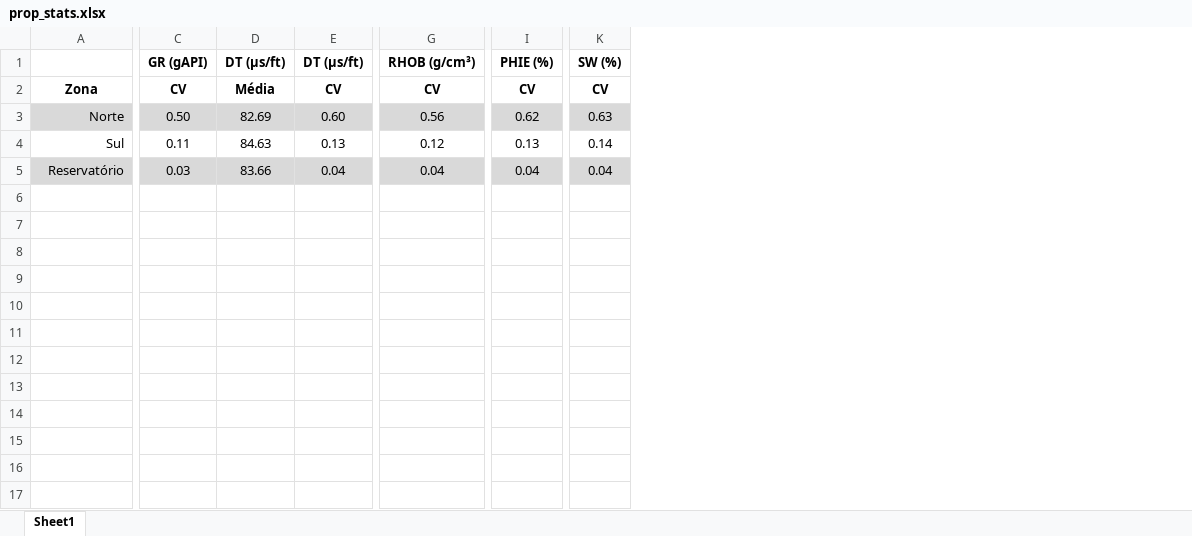
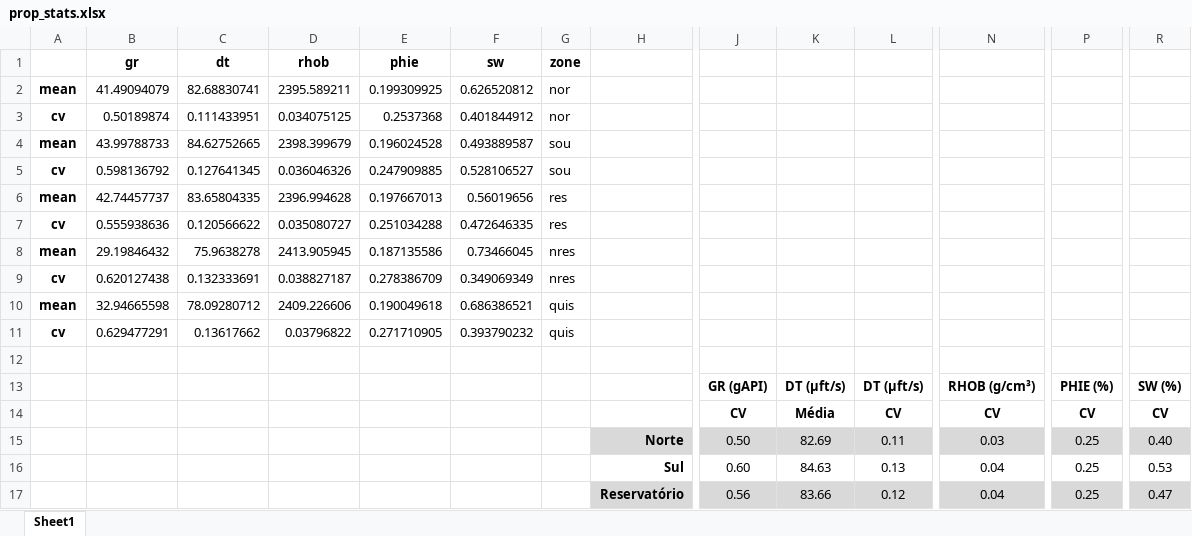
Before and after one commit to jralha/campob, an Excel workbook: dissertacao/prop_stats.xlsx, sheet Sheet1, drawn as a sheet; only a part is shown, gaps mark what is left out; values as stored, in another font and other column widths than the file's, no borders; addresses are those after the commit; rows hold the shown columns only; the diff names each change by its address in the sheet, - before the commit and + after, or states it on an @@ line.

Commit message:
start phie

```diff
--- a/dissertacao/prop_stats.xlsx (sheet Sheet1)
+++ b/dissertacao/prop_stats.xlsx (sheet Sheet1)
+column A, empty
+column B, empty
+column C, empty
+column D, empty
+column E, empty
+column F, empty
+column G, empty
+row 1:  | gr | dt | rhob | phie | sw | zone
+row 2: mean | 41.49094079 | 82.68830741 | 2395.589211 | 0.199309925 | 0.626520812 | nor
+row 3: cv | 0.50189874 | 0.111433951 | 0.034075125 | 0.2537368 | 0.401844912 | nor
+row 4: mean | 43.99788733 | 84.62752665 | 2398.399679 | 0.196024528 | 0.493889587 | sou
+row 5: cv | 0.598136792 | 0.127641345 | 0.036046326 | 0.247909885 | 0.528106527 | sou
+row 6: mean | 42.74457737 | 83.65804335 | 2396.994628 | 0.197667013 | 0.56019656 | res
+row 7: cv | 0.555938636 | 0.120566622 | 0.035080727 | 0.251034288 | 0.472646335 | res
+row 8: mean | 29.19846432 | 75.9638278 | 2413.905945 | 0.187135586 | 0.73466045 | nres
+row 9: cv | 0.620127438 | 0.132333691 | 0.038827187 | 0.278386709 | 0.349069349 | nres
+row 10: mean | 32.94665598 | 78.09280712 | 2409.226606 | 0.190049618 | 0.686386521 | quis
+row 11: cv | 0.629477291 | 0.13617662 | 0.03796822 | 0.271710905 | 0.393790232 | quis
+row 12: (empty)
-K13: DT (μs/ft)
+K13: DT (μft/s)
-L13: DT (μs/ft)
+L13: DT (μft/s)
-H14: Zona
+H14: (empty)
-H15:H17 bold: off
+H15:H17 bold: on
-L15: 0.60
+L15: 0.11
-N15: 0.56
+N15: 0.03
-P15: 0.62
+P15: 0.25
-R15: 0.63
+R15: 0.40
-J16: 0.11
+J16: 0.60
-N16: 0.12
+N16: 0.04
-P16: 0.13
+P16: 0.25
-R16: 0.14
+R16: 0.53
-J17: 0.03
+J17: 0.56
-L17: 0.04
+L17: 0.12
-P17: 0.04
+P17: 0.25
-R17: 0.04
+R17: 0.47
```
Also changed, not shown: formulas that keep their value, 6 other files.
